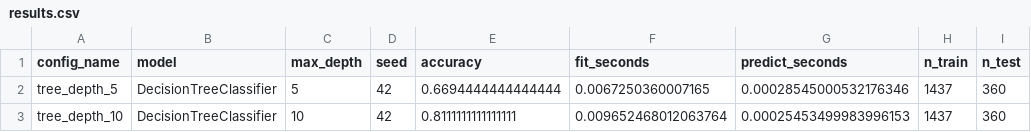
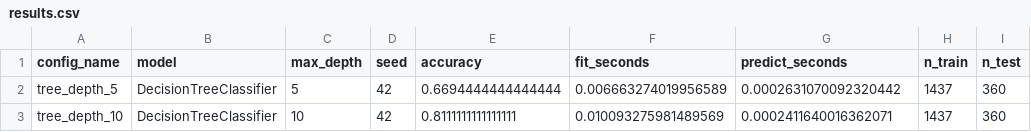
Before and after one commit to Nguyen-Le-Tuan/digits-decision-tree-baseline, a CSV file: results/results.csv, drawn as a sheet.

```diff
--- a/results/results.csv
+++ b/results/results.csv
@@ -1,3 +1,3 @@
 config_name,model,max_depth,seed,accuracy,fit_seconds,predict_seconds,n_train,n_test
-tree_depth_5,DecisionTreeClassifier,5,42,0.6694444444444444,0.0067250360007165,0.00028545000532176346,1437,360
-tree_depth_10,DecisionTreeClassifier,10,42,0.8111111111111111,0.009652468012063764,0.00025453499983996153,1437,360
+tree_depth_5,DecisionTreeClassifier,5,42,0.6694444444444444,0.006663274019956589,0.0002631070092320442,1437,360
+tree_depth_10,DecisionTreeClassifier,10,42,0.8111111111111111,0.010093275981489569,0.0002411640016362071,1437,360
```
Also changed, not shown: 3 other files.
